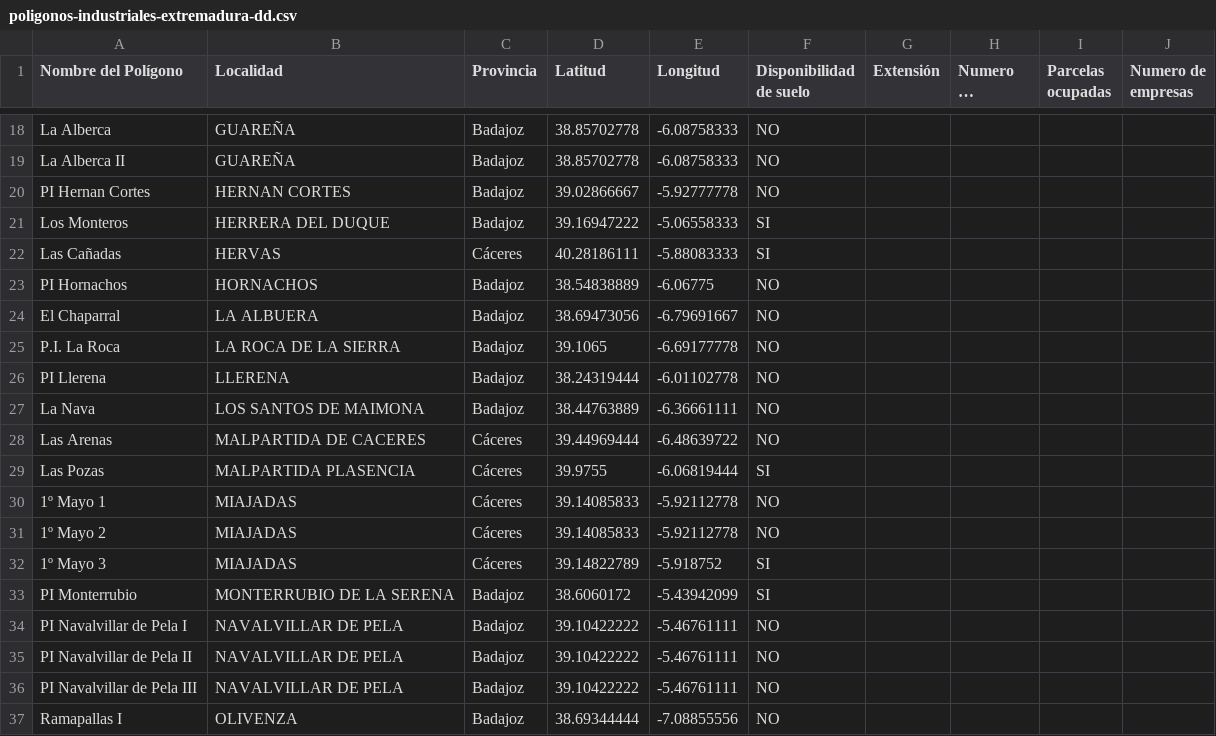
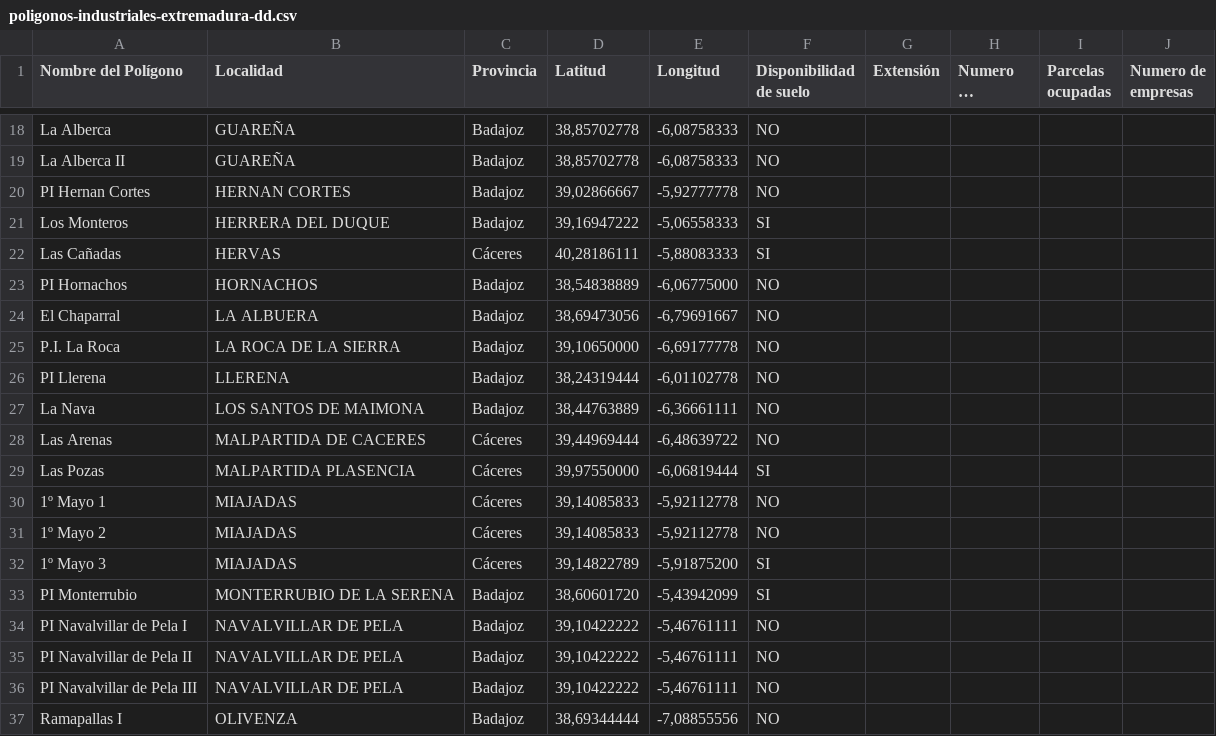
Before and after one commit to Dcouto07/Extr_CSVs, a CSV file: poligonos-industriales-extremadura-dd.csv, drawn as a sheet; only a part is shown, gaps mark what is left out; long unchanged cells end in …; the diff covers the shown part only; the diff names each change by its address in the sheet, - before the commit and + after, or states it on an @@ line.

```diff
--- a/poligonos-industriales-extremadura-dd.csv
+++ b/poligonos-industriales-extremadura-dd.csv
-D18:D19 (Latitud): 38.85702778
+D18:D19 (Latitud): 38,85702778
-E18:E19 (Longitud): -6.08758333
+E18:E19 (Longitud): -6,08758333
-D20 (Latitud): 39.02866667
+D20 (Latitud): 39,02866667
-E20 (Longitud): -5.92777778
+E20 (Longitud): -5,92777778
-D21 (Latitud): 39.16947222
+D21 (Latitud): 39,16947222
-E21 (Longitud): -5.06558333
+E21 (Longitud): -5,06558333
-D22 (Latitud): 40.28186111
+D22 (Latitud): 40,28186111
-E22 (Longitud): -5.88083333
+E22 (Longitud): -5,88083333
-D23 (Latitud): 38.54838889
+D23 (Latitud): 38,54838889
-E23 (Longitud): -6.06775
+E23 (Longitud): -6,06775000
-D24 (Latitud): 38.69473056
+D24 (Latitud): 38,69473056
-E24 (Longitud): -6.79691667
+E24 (Longitud): -6,79691667
-D25 (Latitud): 39.1065
+D25 (Latitud): 39,10650000
-E25 (Longitud): -6.69177778
+E25 (Longitud): -6,69177778
-D26 (Latitud): 38.24319444
+D26 (Latitud): 38,24319444
-E26 (Longitud): -6.01102778
+E26 (Longitud): -6,01102778
-D27 (Latitud): 38.44763889
+D27 (Latitud): 38,44763889
-E27 (Longitud): -6.36661111
+E27 (Longitud): -6,36661111
-D28 (Latitud): 39.44969444
+D28 (Latitud): 39,44969444
-E28 (Longitud): -6.48639722
+E28 (Longitud): -6,48639722
-D29 (Latitud): 39.9755
+D29 (Latitud): 39,97550000
-E29 (Longitud): -6.06819444
+E29 (Longitud): -6,06819444
-D30:D31 (Latitud): 39.14085833
+D30:D31 (Latitud): 39,14085833
-E30:E31 (Longitud): -5.92112778
+E30:E31 (Longitud): -5,92112778
-D32 (Latitud): 39.14822789
+D32 (Latitud): 39,14822789
-E32 (Longitud): -5.918752
+E32 (Longitud): -5,91875200
-D33 (Latitud): 38.6060172
+D33 (Latitud): 38,60601720
-E33 (Longitud): -5.43942099
+E33 (Longitud): -5,43942099
-D34:D36 (Latitud): 39.10422222
+D34:D36 (Latitud): 39,10422222
-E34:E36 (Longitud): -5.46761111
+E34:E36 (Longitud): -5,46761111
-D37 (Latitud): 38.69344444
+D37 (Latitud): 38,69344444
-E37 (Longitud): -7.08855556
+E37 (Longitud): -7,08855556
```
Also changed, not shown: 66 edited cells elsewhere in this file.
